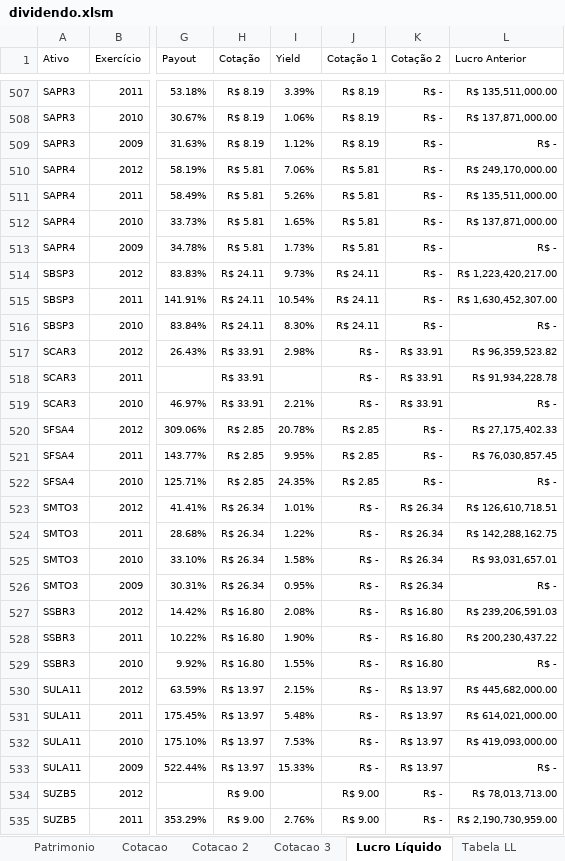
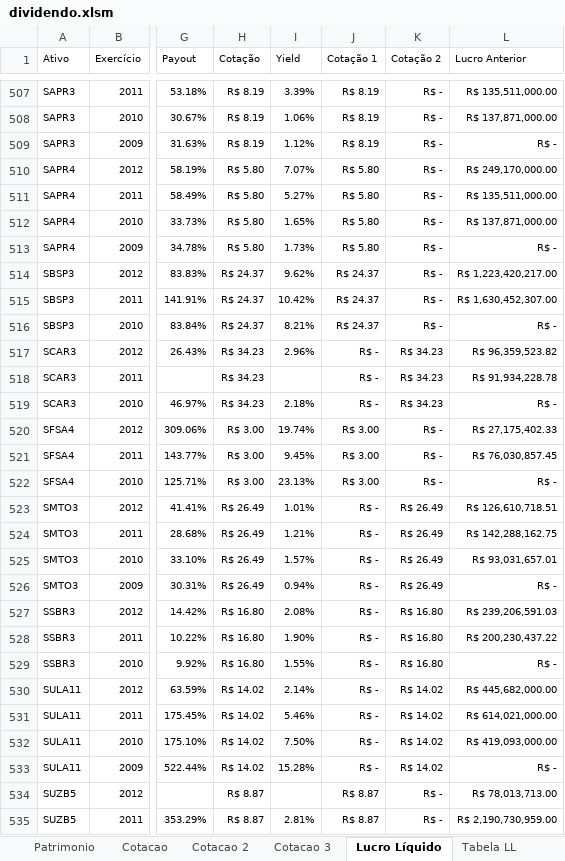
Before and after one commit to bengelbert/ifsc, an Excel workbook: stocks/dividendo.xlsm, sheet Lucro Líquido, drawn as a sheet; only a part is shown, gaps mark what is left out; values as stored, in another font and other column widths than the file's, no borders; table styles not drawn; the diff covers the shown part only; the diff names each change by its address in the sheet, - before the commit and + after, or states it on an @@ line.

```diff
--- a/stocks/dividendo.xlsm (sheet Lucro Líquido)
+++ b/stocks/dividendo.xlsm (sheet Lucro Líquido)
-H510:H513 (Cotação): R$ 5.81
+H510:H513 (Cotação): R$ 5.80
-I510 (Yield): 7.06%
+I510 (Yield): 7.07%
-J510:J513 (Cotação 1): R$ 5.81
+J510:J513 (Cotação 1): R$ 5.80
-I511 (Yield): 5.26%
+I511 (Yield): 5.27%
-H514:H516 (Cotação): R$ 24.11
+H514:H516 (Cotação): R$ 24.37
-I514 (Yield): 9.73%
+I514 (Yield): 9.62%
-J514:J516 (Cotação 1): R$ 24.11
+J514:J516 (Cotação 1): R$ 24.37
-I515 (Yield): 10.54%
+I515 (Yield): 10.42%
-I516 (Yield): 8.30%
+I516 (Yield): 8.21%
-H517:H519 (Cotação): R$ 33.91
+H517:H519 (Cotação): R$ 34.23
-I517 (Yield): 2.98%
+I517 (Yield): 2.96%
-K517:K519 (Cotação 2): R$ 33.91
+K517:K519 (Cotação 2): R$ 34.23
-I519 (Yield): 2.21%
+I519 (Yield): 2.18%
-H520:H522 (Cotação): R$ 2.85
+H520:H522 (Cotação): R$ 3.00
-I520 (Yield): 20.78%
+I520 (Yield): 19.74%
-J520:J522 (Cotação 1): R$ 2.85
+J520:J522 (Cotação 1): R$ 3.00
-I521 (Yield): 9.95%
+I521 (Yield): 9.45%
-I522 (Yield): 24.35%
+I522 (Yield): 23.13%
-H523:H526 (Cotação): R$ 26.34
+H523:H526 (Cotação): R$ 26.49
-K523:K526 (Cotação 2): R$ 26.34
+K523:K526 (Cotação 2): R$ 26.49
-I524 (Yield): 1.22%
+I524 (Yield): 1.21%
-I525 (Yield): 1.58%
+I525 (Yield): 1.57%
-I526 (Yield): 0.95%
+I526 (Yield): 0.94%
-H530:H533 (Cotação): R$ 13.97
+H530:H533 (Cotação): R$ 14.02
-I530 (Yield): 2.15%
+I530 (Yield): 2.14%
-K530:K533 (Cotação 2): R$ 13.97
+K530:K533 (Cotação 2): R$ 14.02
-I531 (Yield): 5.48%
+I531 (Yield): 5.46%
-I532 (Yield): 7.53%
+I532 (Yield): 7.50%
-I533 (Yield): 15.33%
+I533 (Yield): 15.28%
-H534:H535 (Cotação): R$ 9.00
+H534:H535 (Cotação): R$ 8.87
-J534:J535 (Cotação 1): R$ 9.00
+J534:J535 (Cotação 1): R$ 8.87
-I535 (Yield): 2.76%
+I535 (Yield): 2.81%
```
Also changed, not shown: 857 edited cells elsewhere in this sheet, sheet Cotacao 3, sheet Cotacao, sheet Cotacao 2, sheet Patrimonio, hidden cells.
